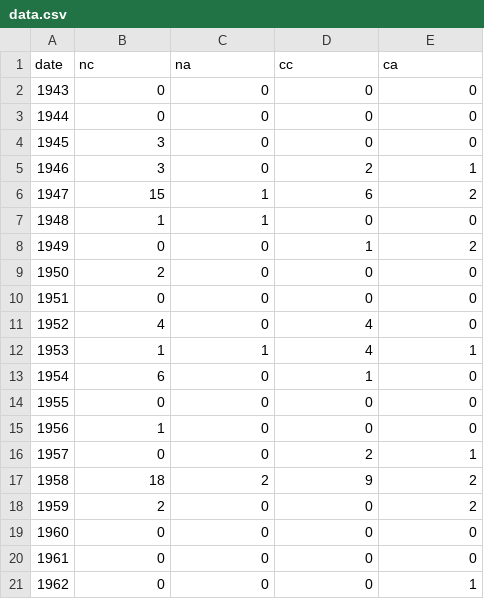
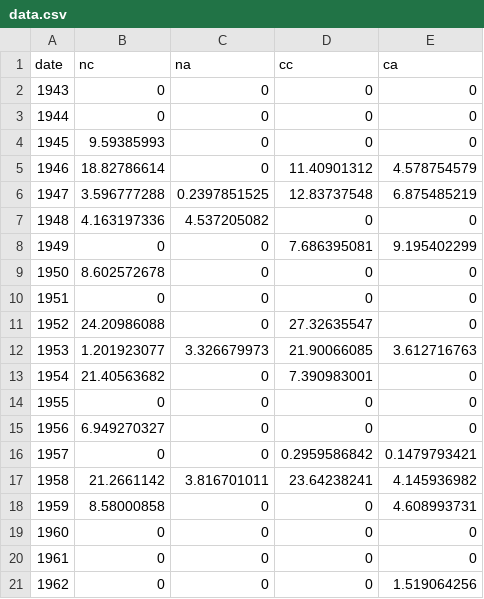
Before and after one commit to bea92/dubbio, a CSV file: data.csv, drawn as a sheet; only a part is shown; the diff covers the shown part only.

Commit message:
data change

```diff
--- a/data.csv
+++ b/data.csv
@@ -3,19 +3,19 @@ date,nc,na,cc,ca
 1944,0,0,0,0
-1945,3,0,0,0
-1946,3,0,2,1
-1947,15,1,6,2
-1948,1,1,0,0
-1949,0,0,1,2
-1950,2,0,0,0
+1945,9.59385993,0,0,0
+1946,18.82786614,0,11.40901312,4.578754579
+1947,3.596777288,0.2397851525,12.83737548,6.875485219
+1948,4.163197336,4.537205082,0,0
+1949,0,0,7.686395081,9.195402299
+1950,8.602572678,0,0,0
 1951,0,0,0,0
-1952,4,0,4,0
-1953,1,1,4,1
-1954,6,0,1,0
+1952,24.20986088,0,27.32635547,0
+1953,1.201923077,3.326679973,21.90066085,3.612716763
+1954,21.40563682,0,7.390983001,0
 1955,0,0,0,0
-1956,1,0,0,0
-1957,0,0,2,1
-1958,18,2,9,2
-1959,2,0,0,2
+1956,6.949270327,0,0,0
+1957,0,0,0.2959586842,0.1479793421
+1958,21.2661142,3.816701011,23.64238241,4.145936982
+1959,8.58000858,0,0,4.608993731
 1960,0,0,0,0
 1961,0,0,0,0
-1962,0,0,0,1
+1962,0,0,0,1.519064256
```
Also changed, not shown: 44 edited cells elsewhere in this file, 1 other file.
